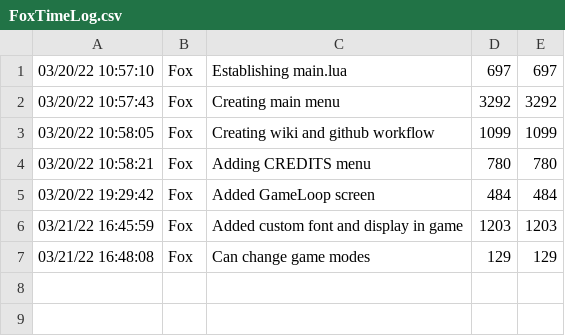
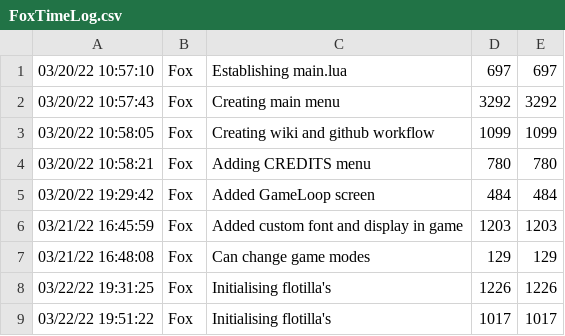
Before and after one commit to togfoxy/GeneralQuarters, a CSV file: Source/FoxTimeLog.csv, drawn as a sheet; the diff names each change by its address in the sheet, - before the commit and + after, or states it on an @@ line.

Commit message:
Initialising flotilla

```diff
--- a/Source/FoxTimeLog.csv
+++ b/Source/FoxTimeLog.csv
+row 8: 03/22/22 19:31:25 | Fox | Initialising flotilla's | 1226 | 1226
+row 9: 03/22/22 19:51:22 | Fox | Initialising flotilla's | 1017 | 1017
```
Also changed, not shown: 6 other files.
